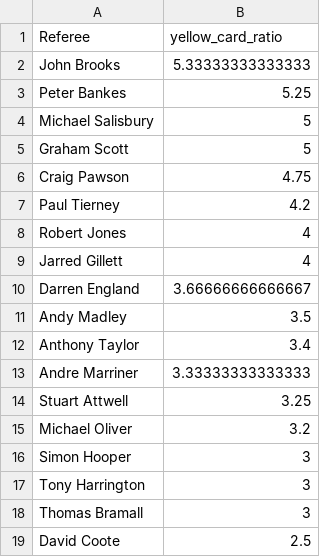
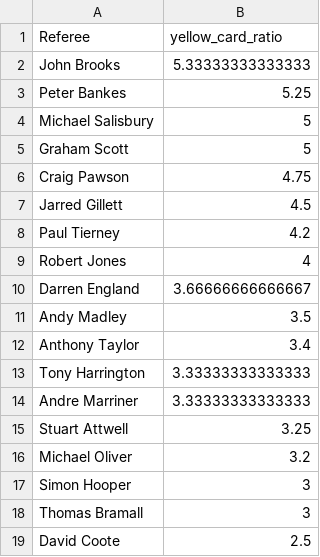
Before and after one commit to charles-adedotun/krysp-scraper, a CSV file: epl/cleaned-data/referees-cpmr.csv, drawn as a sheet.

```diff
--- a/epl/cleaned-data/referees-cpmr.csv
+++ b/epl/cleaned-data/referees-cpmr.csv
@@ -6,5 +6,5 @@
 "Craig Pawson",4.75
+"Jarred Gillett",4.5
 "Paul Tierney",4.2
 "Robert Jones",4
-"Jarred Gillett",4
 "Darren England",3.66666666666667
@@ -12,2 +12,3 @@
 "Anthony Taylor",3.4
+"Tony Harrington",3.33333333333333
 "Andre Marriner",3.33333333333333
@@ -16,3 +17,2 @@
 "Simon Hooper",3
-"Tony Harrington",3
 "Thomas Bramall",3
```
Also changed, not shown: epl/cleaned-data/teams-cpmr.csv, 2 other files.
